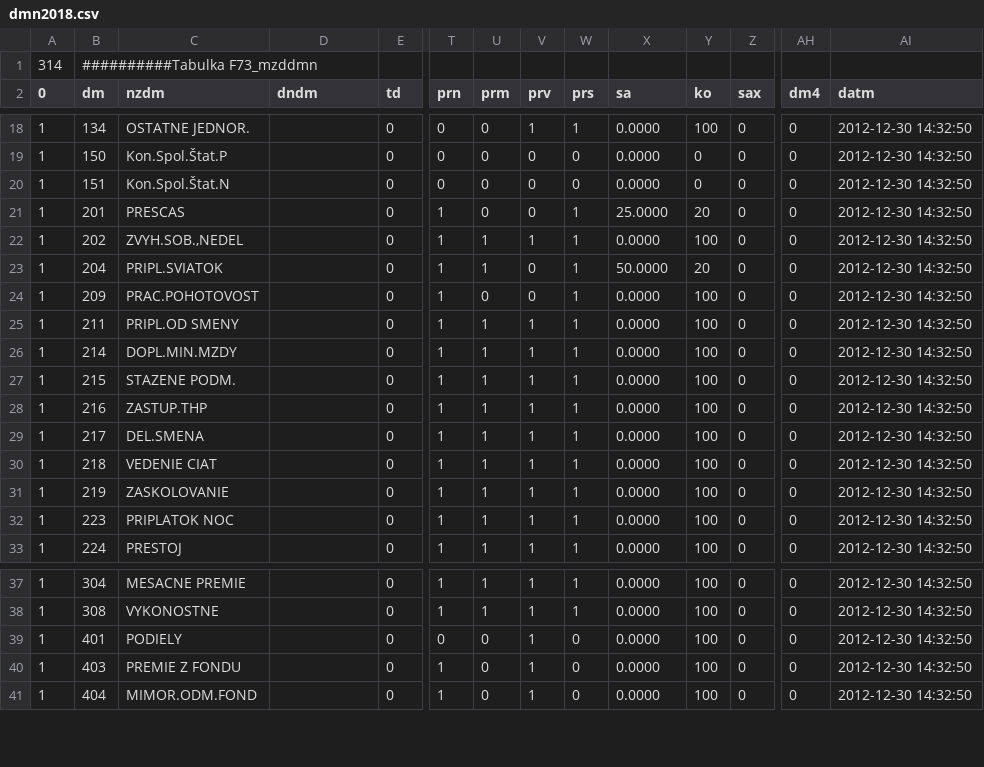
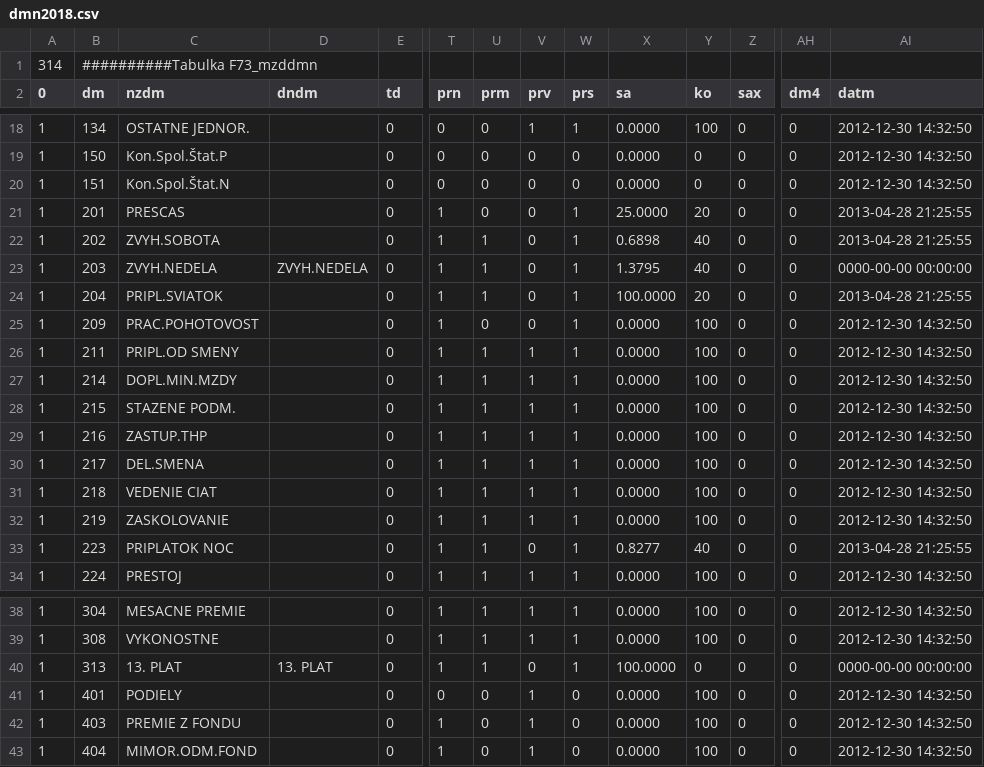
Before and after one commit to eurosecom/eurosecom, a CSV file: import/dmn2018.csv, drawn as a sheet; only a part is shown, gaps mark what is left out; addresses are those after the commit; rows hold the shown columns only; the diff names each change by its address in the sheet, - before the commit and + after, or states it on an @@ line.

Commit message:
MZDY Príplatky Nadčas, So, Ne , Sviatok a Noc a 13. plat od 1.5.2018
#224
- MZDY príplatky od 1.5.2018 dm 201, 202, 203, 204 a 223 a 13.plat 313
doplnenie v číselníku mzdových zložiek pre rok 2018

```diff
--- a/import/dmn2018.csv
+++ b/import/dmn2018.csv
-AI21:AI22 (datm): 2012-12-30 14:32:50
+AI21:AI22 (datm): 2013-04-28 21:25:55
-C22 (nzdm): ZVYH.SOB.,NEDEL
+C22 (nzdm): ZVYH.SOBOTA
-V22 (prv): 1
+V22 (prv): 0
-X22 (sa): 0.0000
+X22 (sa): 0.6898
-Y22 (ko): 100
+Y22 (ko): 40
+row 23: 1 | 203 | ZVYH.NEDELA | ZVYH.NEDELA | 0 | 1 | 1 | 0 | 1 | 1.3795 | 40 | 0 | 0 | 0000-00-00 00:00:00
-X24 (sa): 50.0000
+X24 (sa): 100.0000
-AI24 (datm): 2012-12-30 14:32:50
+AI24 (datm): 2013-04-28 21:25:55
-V33 (prv): 1
+V33 (prv): 0
-X33 (sa): 0.0000
+X33 (sa): 0.8277
-Y33 (ko): 100
+Y33 (ko): 40
-AI33 (datm): 2012-12-30 14:32:50
+AI33 (datm): 2013-04-28 21:25:55
+row 40: 1 | 313 | 13. PLAT | 13. PLAT | 0 | 1 | 1 | 0 | 1 | 100.0000 | 0 | 0 | 0 | 0000-00-00 00:00:00
```
Also changed, not shown: import/dmn2018doplnpripl.csv, 3 other files.
